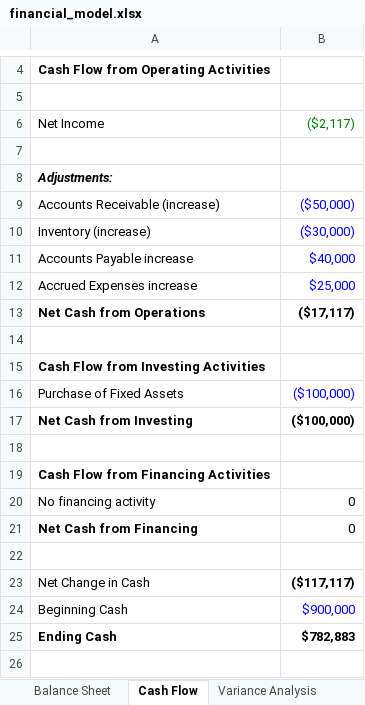
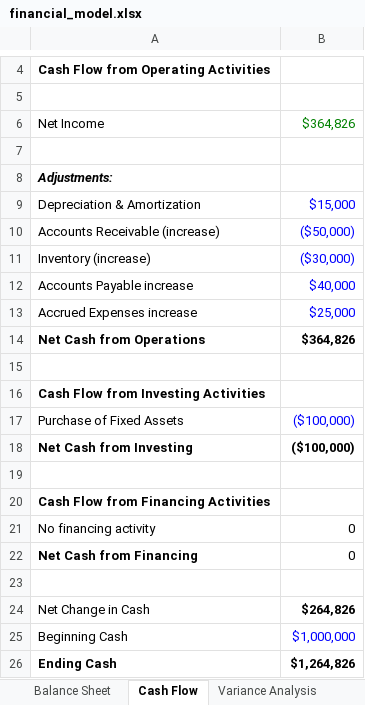
Before and after one commit to xgrantgamble/payflow-fraud-detection, an Excel workbook: excel/financial_model.xlsx, sheet Cash Flow, drawn as a sheet; only a part is shown, gaps mark what is left out; values as stored, in another font and other column widths than the file's, no borders; addresses are those after the commit; the diff names each change by its address in the sheet, - before the commit and + after, or states it on an @@ line.

```diff
--- a/excel/financial_model.xlsx (sheet Cash Flow)
+++ b/excel/financial_model.xlsx (sheet Cash Flow)
-B6: ($2,117)
+B6: $364,826
+row 9: Depreciation & Amortization | $15,000
-B14: ($17,117)
+B14: $364,826
-B24: ($117,117)
+B24: $264,826
-B25: $900,000
+B25: $1,000,000
-B26: $782,883
+B26: $1,264,826
```
Also changed, not shown: sheet Variance Analysis, sheet Q1 2025 Forecast, sheet Income Statement, sheet Assumptions, sheet Balance Sheet, formulas that keep their value, 10 other files.
